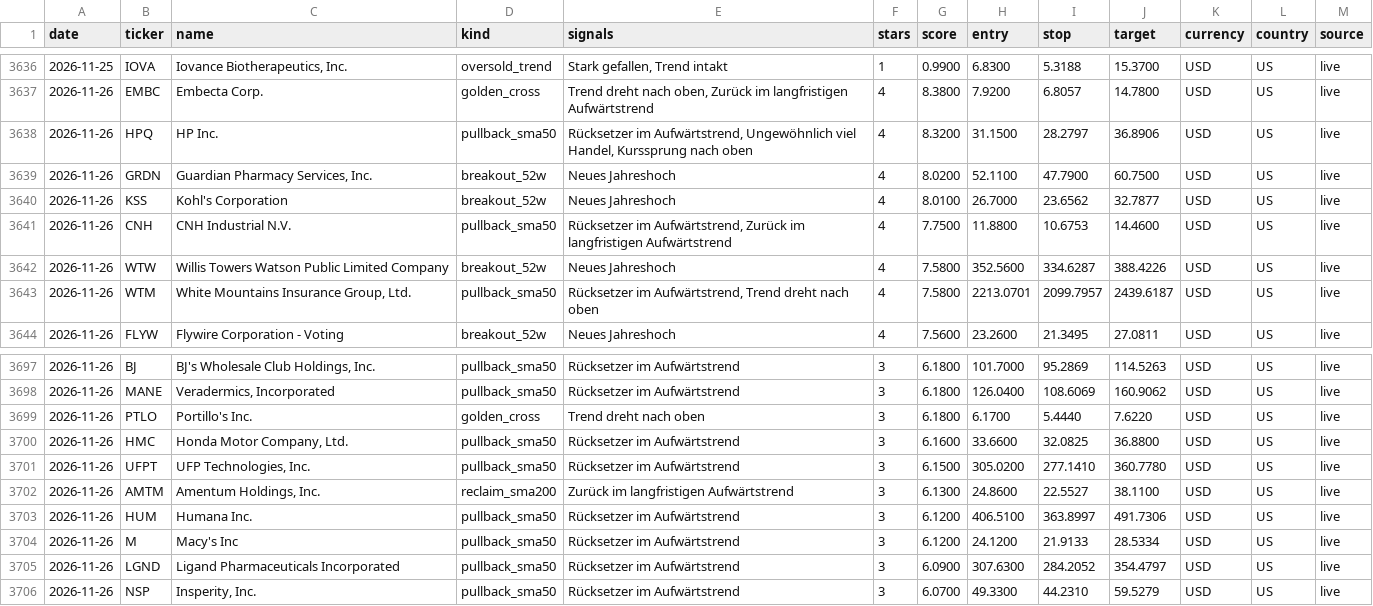
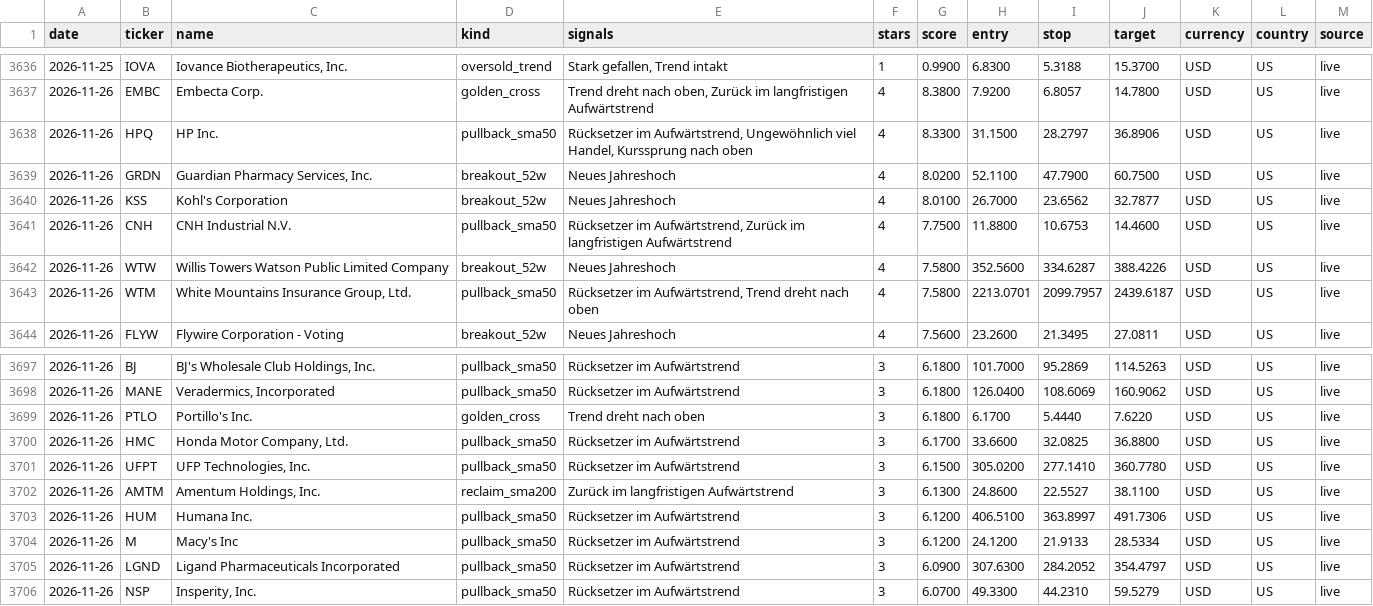
Before and after one commit to knockslukas-cmd/tradetalk, a CSV file: results/ideas_log.csv, drawn as a sheet; only a part is shown, gaps mark what is left out.

```diff
--- a/results/ideas_log.csv
+++ b/results/ideas_log.csv
@@ -3637,3 +3637,3 @@ date,ticker,name,kind,signals,stars,score,entry,stop,target,currency,country,sou
 2026-11-26,EMBC,Embecta Corp.,golden_cross,"Trend dreht nach oben, Zurück im langfristigen Aufwärtstrend",4,8.3800,7.9200,6.8057,14.7800,USD,US,live
-2026-11-26,HPQ,HP Inc.,pullback_sma50,"Rücksetzer im Aufwärtstrend, Ungewöhnlich viel Handel, Kurssprung nach oben",4,8.3200,31.1500,28.2797,36.8906,USD,US,live
+2026-11-26,HPQ,HP Inc.,pullback_sma50,"Rücksetzer im Aufwärtstrend, Ungewöhnlich viel Handel, Kurssprung nach oben",4,8.3300,31.1500,28.2797,36.8906,USD,US,live
 2026-11-26,GRDN,"Guardian Pharmacy Services, Inc.",breakout_52w,Neues Jahreshoch,4,8.0200,52.1100,47.7900,60.7500,USD,US,live
@@ -3699,3 +3699,3 @@ date,ticker,name,kind,signals,stars,score,entry,stop,target,currency,country,sou
 2026-11-26,PTLO,Portillo's Inc.,golden_cross,Trend dreht nach oben,3,6.1800,6.1700,5.4440,7.6220,USD,US,live
-2026-11-26,HMC,"Honda Motor Company, Ltd.",pullback_sma50,Rücksetzer im Aufwärtstrend,3,6.1600,33.6600,32.0825,36.8800,USD,US,live
+2026-11-26,HMC,"Honda Motor Company, Ltd.",pullback_sma50,Rücksetzer im Aufwärtstrend,3,6.1700,33.6600,32.0825,36.8800,USD,US,live
 2026-11-26,UFPT,"UFP Technologies, Inc.",pullback_sma50,Rücksetzer im Aufwärtstrend,3,6.1500,305.0200,277.1410,360.7780,USD,US,live
```
Also changed, not shown: results/regime_history.csv, 3 other files.
